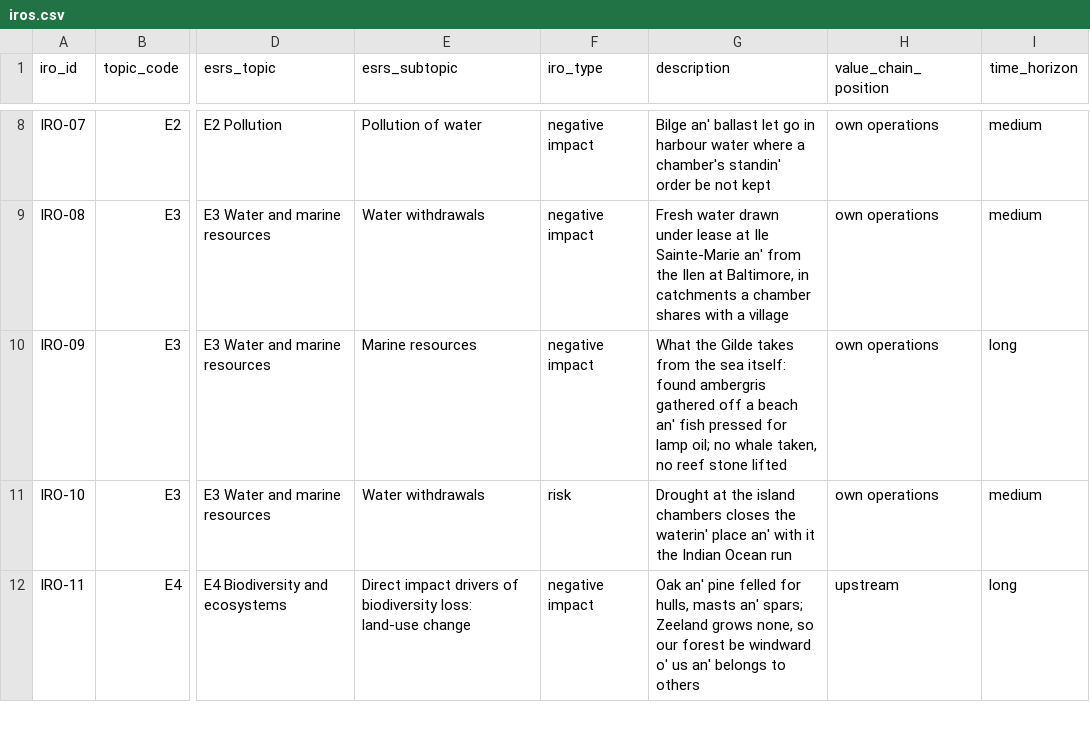
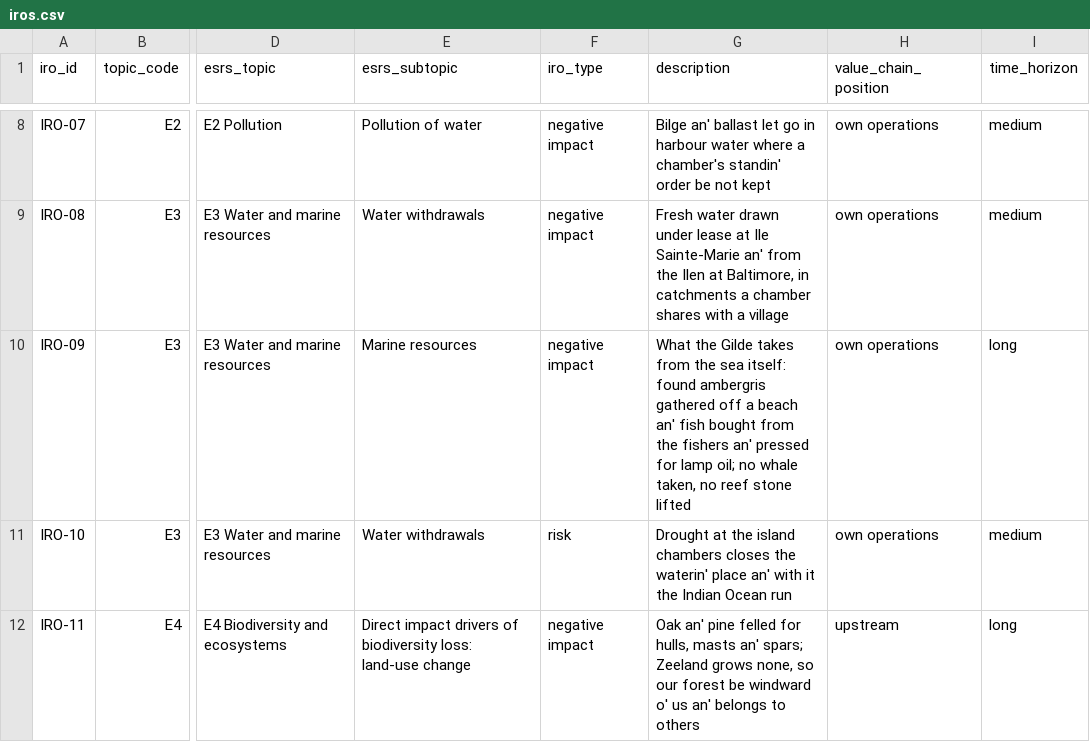
Before and after one commit to wvbe/neederlandsch-schuijnvaerders-gilde, a CSV file: data/iros.csv, drawn as a sheet; only a part is shown, gaps mark what is left out; the diff names each change by its address in the sheet, - before the commit and + after, or states it on an @@ line.

```diff
--- a/data/iros.csv
+++ b/data/iros.csv
-G10 (description): …an' fish pressed for…
+G10 (description): …an' fish bought from the fishers an' pressed for…
```
Also changed, not shown: 26 other files.
